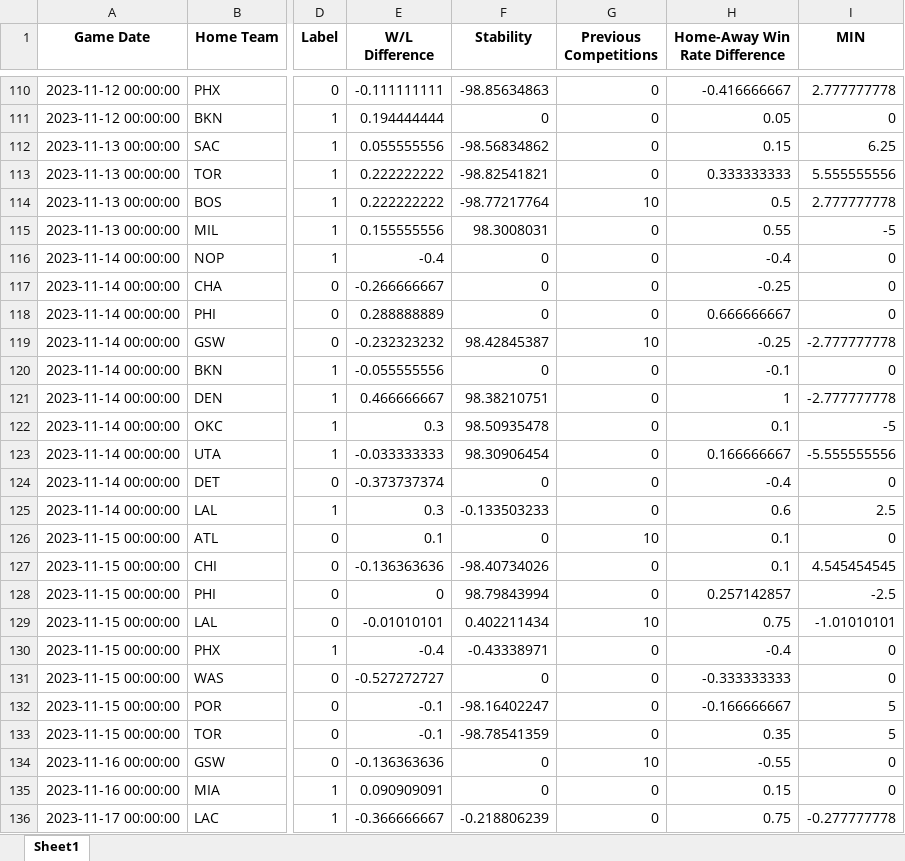
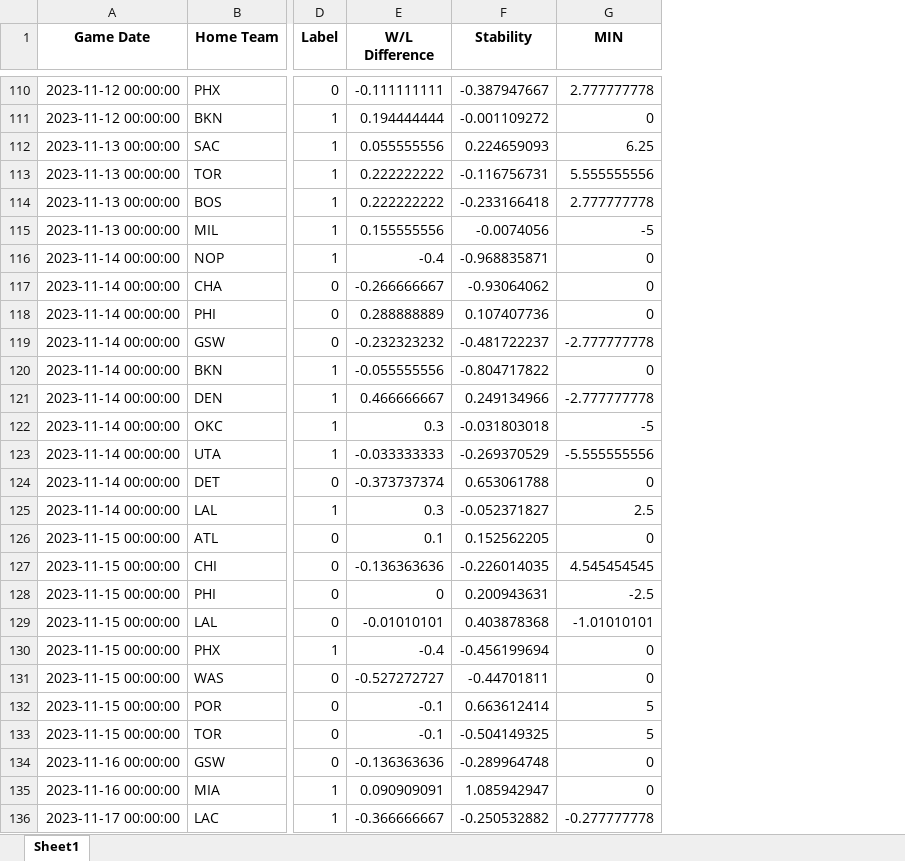
Before and after one commit to YuerTang/Stats101CProjects, an Excel workbook: Resources/cleaned_final_dataset_with_features.xlsx, sheet Sheet1, drawn as a sheet; only a part is shown, gaps mark what is left out; values as stored, in another font and other column widths than the file's, no borders; the diff covers the shown part only; the diff names each change by its address in the sheet, - before the commit and + after, or states it on an @@ line.

```diff
--- a/Resources/cleaned_final_dataset_with_features.xlsx (sheet Sheet1)
+++ b/Resources/cleaned_final_dataset_with_features.xlsx (sheet Sheet1)
-column G (Previous Competitions), rows 110-136: 0 | 0 | 0 | 0 | 10 | 0 | 0 | 0 | 0 | 10 | 0 | 0 | 0 | 0 | 0 | 0 | 10 | 0 | 0 | 10 | 0 | 0 | 0 | 0 | 10 | 0 | 0
-column H (Home-Away Win Rate Difference), rows 110-136: -0.416666667 | 0.05 | 0.15 | 0.333333333 | 0.5 | 0.55 | -0.4 | -0.25 | 0.666666667 | -0.25 | -0.1 | 1 | 0.1 | 0.166666667 | -0.4 | 0.6 | 0.1 | 0.1 | 0.257142857 | 0.75 | -0.4 | -0.333333333 | -0.166666667 | 0.35 | -0.55 | 0.15 | 0.75
-F110 (Stability): -98.85634863
+F110 (Stability): -0.387947667
-F111 (Stability): 0
+F111 (Stability): -0.001109272
-F112 (Stability): -98.56834862
+F112 (Stability): 0.224659093
-F113 (Stability): -98.82541821
+F113 (Stability): -0.116756731
-F114 (Stability): -98.77217764
+F114 (Stability): -0.233166418
-F115 (Stability): 98.3008031
+F115 (Stability): -0.0074056
-F116 (Stability): 0
+F116 (Stability): -0.968835871
-F117 (Stability): 0
+F117 (Stability): -0.93064062
-F118 (Stability): 0
+F118 (Stability): 0.107407736
-F119 (Stability): 98.42845387
+F119 (Stability): -0.481722237
-F120 (Stability): 0
+F120 (Stability): -0.804717822
-F121 (Stability): 98.38210751
+F121 (Stability): 0.249134966
-F122 (Stability): 98.50935478
+F122 (Stability): -0.031803018
-F123 (Stability): 98.30906454
+F123 (Stability): -0.269370529
-F124 (Stability): 0
+F124 (Stability): 0.653061788
-F125 (Stability): -0.133503233
+F125 (Stability): -0.052371827
-F126 (Stability): 0
+F126 (Stability): 0.152562205
-F127 (Stability): -98.40734026
+F127 (Stability): -0.226014035
-F128 (Stability): 98.79843994
+F128 (Stability): 0.200943631
-F129 (Stability): 0.402211434
+F129 (Stability): 0.403878368
-F130 (Stability): -0.43338971
+F130 (Stability): -0.456199694
-F131 (Stability): 0
+F131 (Stability): -0.44701811
-F132 (Stability): -98.16402247
+F132 (Stability): 0.663612414
-F133 (Stability): -98.78541359
+F133 (Stability): -0.504149325
-F134 (Stability): 0
+F134 (Stability): -0.289964748
-F135 (Stability): 0
+F135 (Stability): 1.085942947
-F136 (Stability): -0.218806239
+F136 (Stability): -0.250532882
```
Also changed, not shown: 1163 edited cells elsewhere in this sheet, Resources/Dataset_With_Stability.xlsx, 2 other files.
